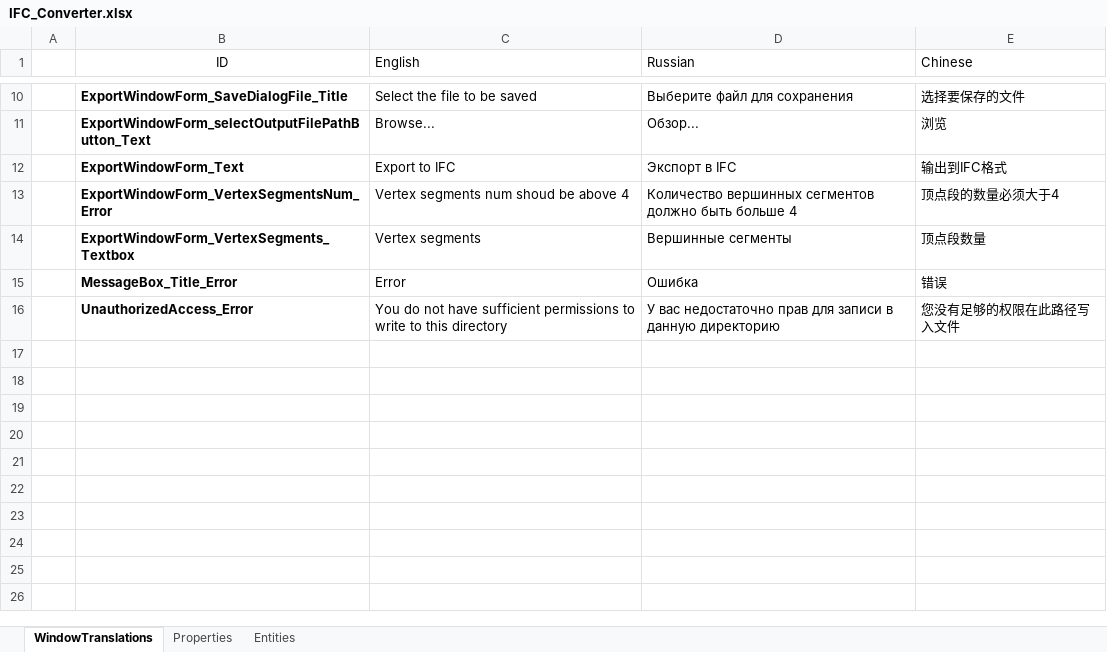
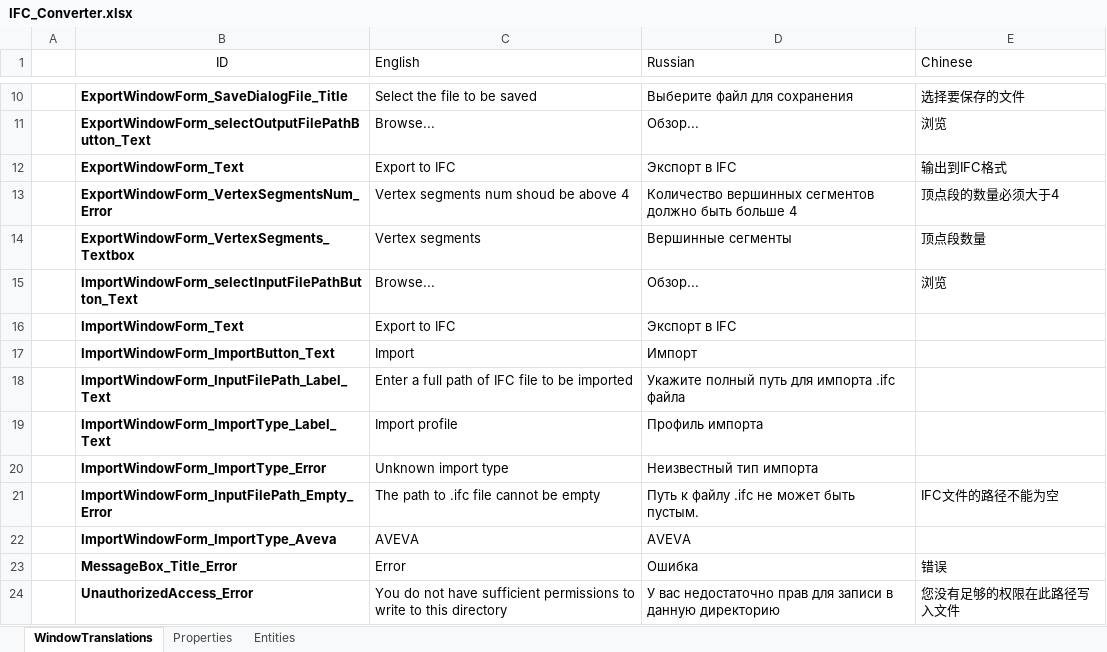
Before and after one commit to Glebfra/IFC_Converter, an Excel workbook: IFC_Converter.xlsx, sheet WindowTranslations, drawn as a sheet; only a part is shown, gaps mark what is left out; values as stored, in another font and other column widths than the file's, no borders; conditional formats and table styles not drawn; the diff names each change by its address in the sheet, - before the commit and + after, or states it on an @@ line.

Commit message:
[feature] added data array init from StartAutoServer [fix] fixed CTAPT version in IFCProject

```diff
--- a/IFC_Converter.xlsx (sheet WindowTranslations)
+++ b/IFC_Converter.xlsx (sheet WindowTranslations)
+row 15:  | ImportWindowForm_selectInputFilePathButton_Text | Browse... | Обзор... | 浏览
+row 16:  | ImportWindowForm_Text | Export to IFC | Экспорт в IFC
+row 17:  | ImportWindowForm_ImportButton_Text | Import | Импорт
+row 18:  | ImportWindowForm_InputFilePath_Label_Text | Enter a full path of IFC file to be imported | Укажите полный путь для импорта .ifc файла
+row 19:  | ImportWindowForm_ImportType_Label_Text | Import profile | Профиль импорта
+row 20:  | ImportWindowForm_ImportType_Error | Unknown import type | Неизвестный тип импорта
+row 21:  | ImportWindowForm_InputFilePath_Empty_Error | The path to .ifc file cannot be empty | Путь к файлу .ifc не может быть пустым. | IFC文件的路径不能为空
+row 22:  | ImportWindowForm_ImportType_Aveva | AVEVA | AVEVA
```
Also changed, not shown: 6 other files.
